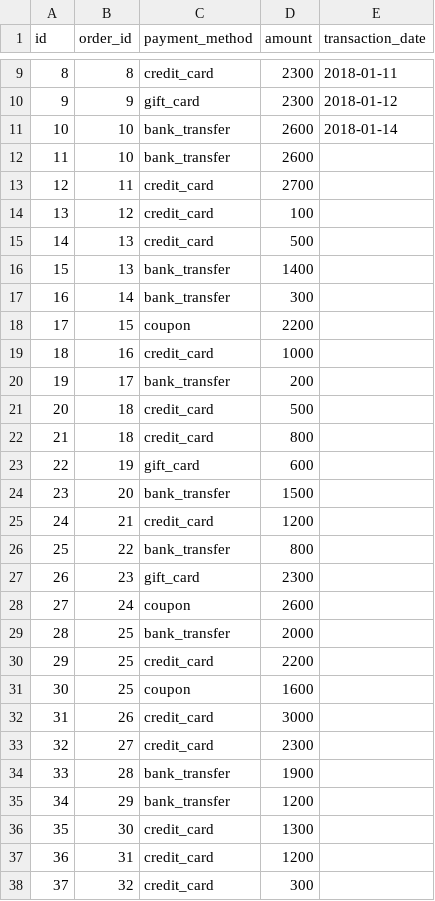
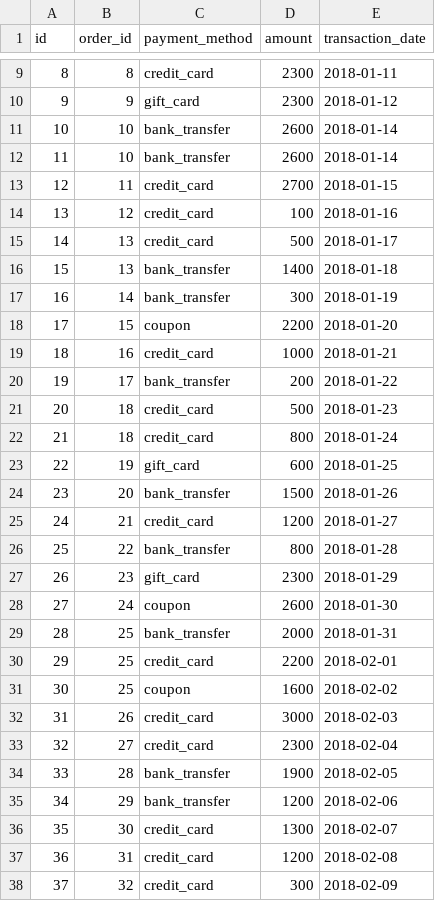
Before and after one commit to nehiljain/jaffle_shop_duckdb_dev_sales, a CSV file: seeds/raw_payments.csv, drawn as a sheet; only a part is shown, gaps mark what is left out; the diff covers the shown part only.

```diff
--- a/seeds/raw_payments.csv
+++ b/seeds/raw_payments.csv
@@ -11,28 +11,28 @@ id,order_id,payment_method,amount,transaction_date
 10,10,bank_transfer,2600,2018-01-14
-11,10,bank_transfer,2600
-12,11,credit_card,2700
-13,12,credit_card,100
-14,13,credit_card,500
-15,13,bank_transfer,1400
-16,14,bank_transfer,300
-17,15,coupon,2200
-18,16,credit_card,1000
-19,17,bank_transfer,200
-20,18,credit_card,500
-21,18,credit_card,800
-22,19,gift_card,600
-23,20,bank_transfer,1500
-24,21,credit_card,1200
-25,22,bank_transfer,800
-26,23,gift_card,2300
-27,24,coupon,2600
-28,25,bank_transfer,2000
-29,25,credit_card,2200
-30,25,coupon,1600
-31,26,credit_card,3000
-32,27,credit_card,2300
-33,28,bank_transfer,1900
-34,29,bank_transfer,1200
-35,30,credit_card,1300
-36,31,credit_card,1200
-37,32,credit_card,300
+11,10,bank_transfer,2600,2018-01-14
+12,11,credit_card,2700,2018-01-15
+13,12,credit_card,100,2018-01-16
+14,13,credit_card,500,2018-01-17
+15,13,bank_transfer,1400,2018-01-18
+16,14,bank_transfer,300,2018-01-19
+17,15,coupon,2200,2018-01-20
+18,16,credit_card,1000,2018-01-21
+19,17,bank_transfer,200,2018-01-22
+20,18,credit_card,500,2018-01-23
+21,18,credit_card,800,2018-01-24
+22,19,gift_card,600,2018-01-25
+23,20,bank_transfer,1500,2018-01-26
+24,21,credit_card,1200,2018-01-27
+25,22,bank_transfer,800,2018-01-28
+26,23,gift_card,2300,2018-01-29
+27,24,coupon,2600,2018-01-30
+28,25,bank_transfer,2000,2018-01-31
+29,25,credit_card,2200,2018-02-01
+30,25,coupon,1600,2018-02-02
+31,26,credit_card,3000,2018-02-03
+32,27,credit_card,2300,2018-02-04
+33,28,bank_transfer,1900,2018-02-05
+34,29,bank_transfer,1200,2018-02-06
+35,30,credit_card,1300,2018-02-07
+36,31,credit_card,1200,2018-02-08
+37,32,credit_card,300,2018-02-09
```
Also changed, not shown: 76 edited cells elsewhere in this file, seeds/raw_customers.csv, seeds/raw_orders.csv.
